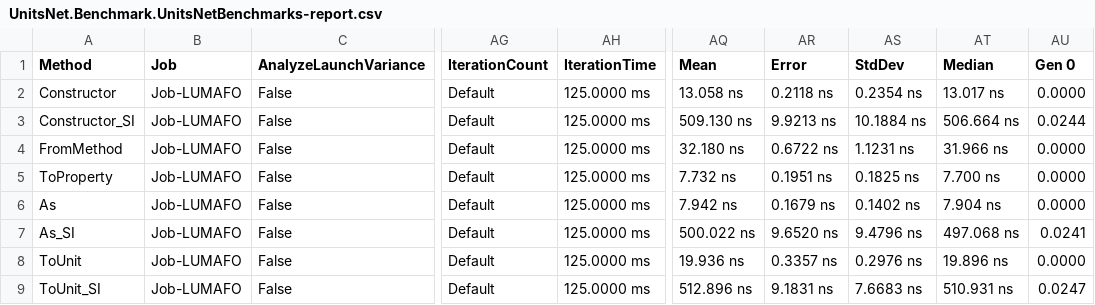
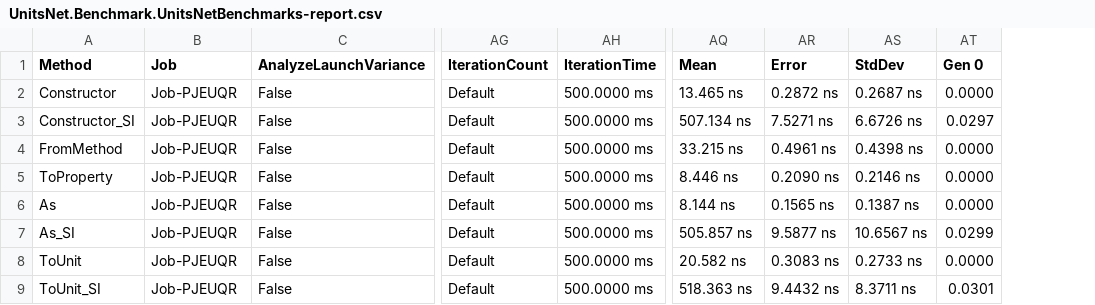
Before and after one commit to lipchev/UnitsNet-Benchmarks, a CSV file: benchmarks/net472/results/UnitsNet.Benchmark.UnitsNetBenchmarks-report.csv, drawn as a sheet; only a part is shown, gaps mark what is left out; removed rows and columns are numbered as before the commit, all else as after; the diff covers the shown part only; the diff names each change by its address in the sheet, - before the commit and + after, or states it on an @@ line.

Commit message:
Automatic benchmark generation for 765a49d457b44231cd98668f82ac8b48cc45c570

```diff
--- a/benchmarks/net472/results/UnitsNet.Benchmark.UnitsNetBenchmarks-report.csv
+++ b/benchmarks/net472/results/UnitsNet.Benchmark.UnitsNetBenchmarks-report.csv
-column AT (Median), rows 2-9: 13.017 ns | 506.664 ns | 31.966 ns | 7.700 ns | 7.904 ns | 497.068 ns | 19.896 ns | 510.931 ns
-B2:B9 (Job): Job-LUMAFO
+B2:B9 (Job): Job-PJEUQR
-AH2:AH9 (IterationTime): 125.0000 ms
+AH2:AH9 (IterationTime): 500.0000 ms
-AQ2 (Mean): 13.058 ns
+AQ2 (Mean): 13.465 ns
-AR2 (Error): 0.2118 ns
+AR2 (Error): 0.2872 ns
-AS2 (StdDev): 0.2354 ns
+AS2 (StdDev): 0.2687 ns
-AQ3 (Mean): 509.130 ns
+AQ3 (Mean): 507.134 ns
-AR3 (Error): 9.9213 ns
+AR3 (Error): 7.5271 ns
-AS3 (StdDev): 10.1884 ns
+AS3 (StdDev): 6.6726 ns
-AT3 (Gen 0): 0.0244
+AT3 (Gen 0): 0.0297
-AQ4 (Mean): 32.180 ns
+AQ4 (Mean): 33.215 ns
-AR4 (Error): 0.6722 ns
+AR4 (Error): 0.4961 ns
-AS4 (StdDev): 1.1231 ns
+AS4 (StdDev): 0.4398 ns
-AQ5 (Mean): 7.732 ns
+AQ5 (Mean): 8.446 ns
-AR5 (Error): 0.1951 ns
+AR5 (Error): 0.2090 ns
-AS5 (StdDev): 0.1825 ns
+AS5 (StdDev): 0.2146 ns
-AQ6 (Mean): 7.942 ns
+AQ6 (Mean): 8.144 ns
-AR6 (Error): 0.1679 ns
+AR6 (Error): 0.1565 ns
-AS6 (StdDev): 0.1402 ns
+AS6 (StdDev): 0.1387 ns
-AQ7 (Mean): 500.022 ns
+AQ7 (Mean): 505.857 ns
-AR7 (Error): 9.6520 ns
+AR7 (Error): 9.5877 ns
-AS7 (StdDev): 9.4796 ns
+AS7 (StdDev): 10.6567 ns
-AT7 (Gen 0): 0.0241
+AT7 (Gen 0): 0.0299
-AQ8 (Mean): 19.936 ns
+AQ8 (Mean): 20.582 ns
-AR8 (Error): 0.3357 ns
+AR8 (Error): 0.3083 ns
-AS8 (StdDev): 0.2976 ns
+AS8 (StdDev): 0.2733 ns
-AQ9 (Mean): 512.896 ns
+AQ9 (Mean): 518.363 ns
-AR9 (Error): 9.1831 ns
+AR9 (Error): 9.4432 ns
-AS9 (StdDev): 7.6683 ns
+AS9 (StdDev): 8.3711 ns
-AT9 (Gen 0): 0.0247
+AT9 (Gen 0): 0.0301
```
Also changed, not shown: 61 edited cells elsewhere in this file, 5 other files.
